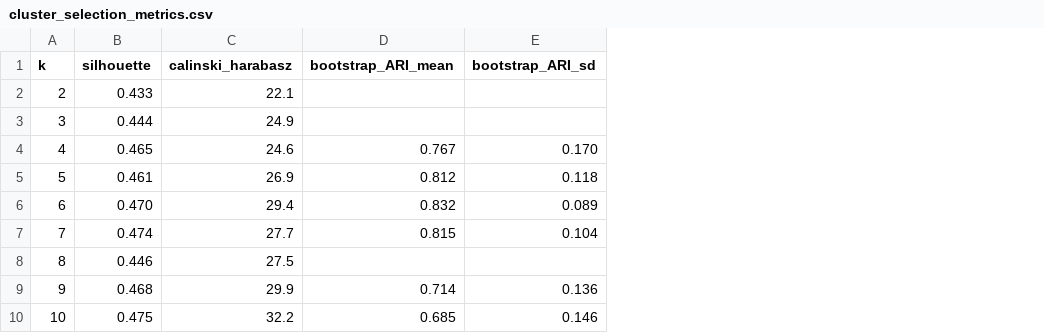
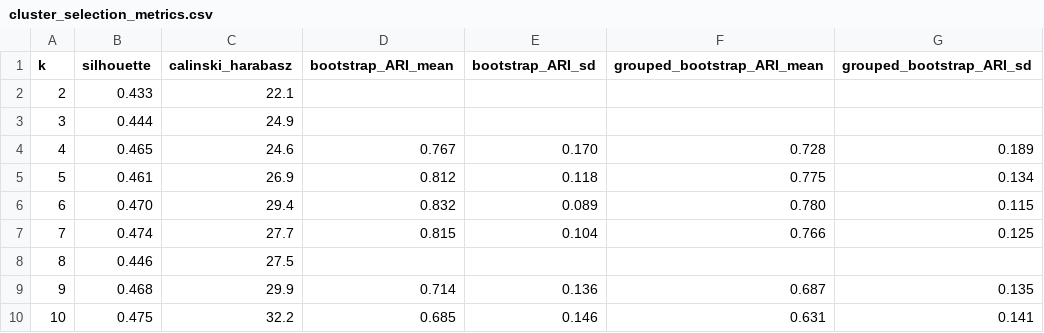
Before and after one commit to aslelekova/isee-framework, a CSV file: results/cluster_selection_metrics.csv, drawn as a sheet; the diff names each change by its address in the sheet, - before the commit and + after, or states it on an @@ line.

Commit message:
Fix Spearman ties, add grouped country bootstrap, clean stale results

```diff
--- a/results/cluster_selection_metrics.csv
+++ b/results/cluster_selection_metrics.csv
+column F (grouped_bootstrap_ARI_mean), rows 4-10: 0.728 | 0.775 | 0.780 | 0.766 |  | 0.687 | 0.631
+column G (grouped_bootstrap_ARI_sd), rows 4-10: 0.189 | 0.134 | 0.115 | 0.125 |  | 0.135 | 0.141
```
Also changed, not shown: results/indicator_spearman_correlations.csv, 6 other files.
